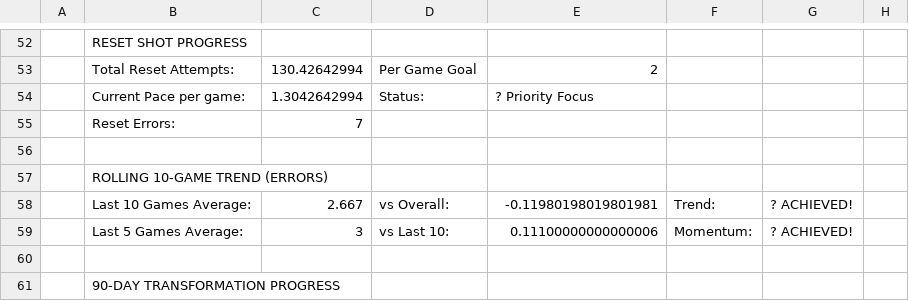
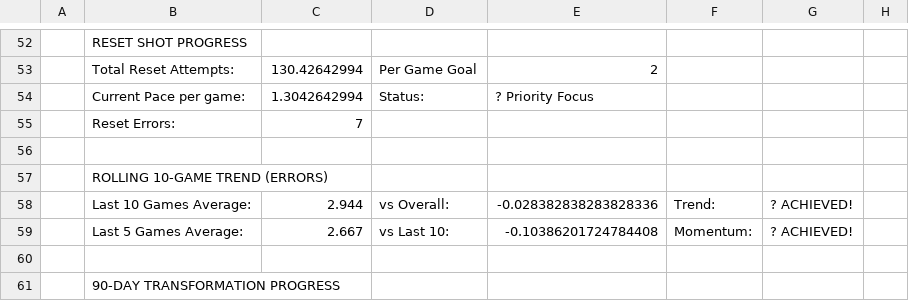
Before and after one commit to ktoddstorch/Pickleball-Performance-Data, a CSV file: performance-data.csv, drawn as a sheet; only a part is shown, gaps mark what is left out; the diff covers the shown part only; the diff names each change by its address in the sheet, - before the commit and + after, or states it on an @@ line.

```diff
--- a/performance-data.csv
+++ b/performance-data.csv
-C58: 2.667
+C58: 2.944
-E58: -0.11980198019801981
+E58: -0.028382838283828336
-C59: 3
+C59: 2.667
-E59: 0.11100000000000006
+E59: -0.10386201724784408
```
Also changed, not shown: 32 edited cells elsewhere in this file.
